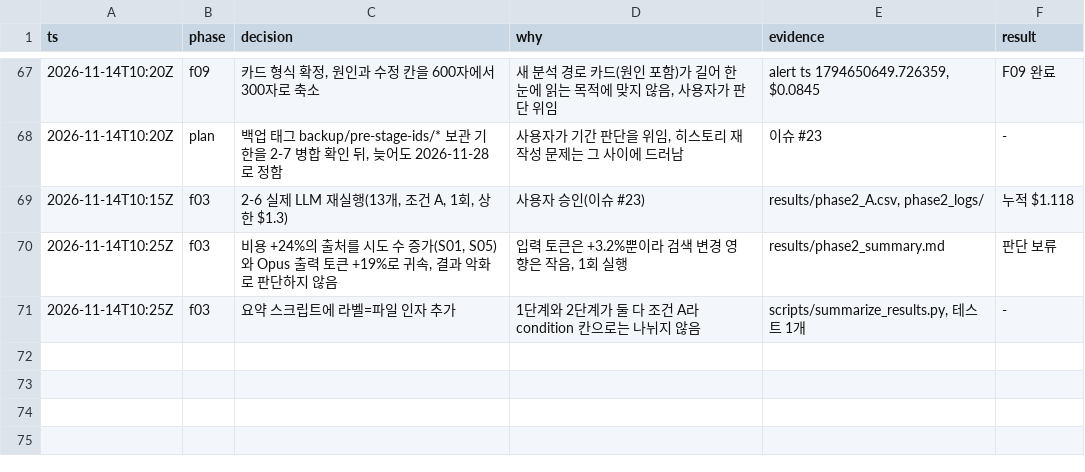
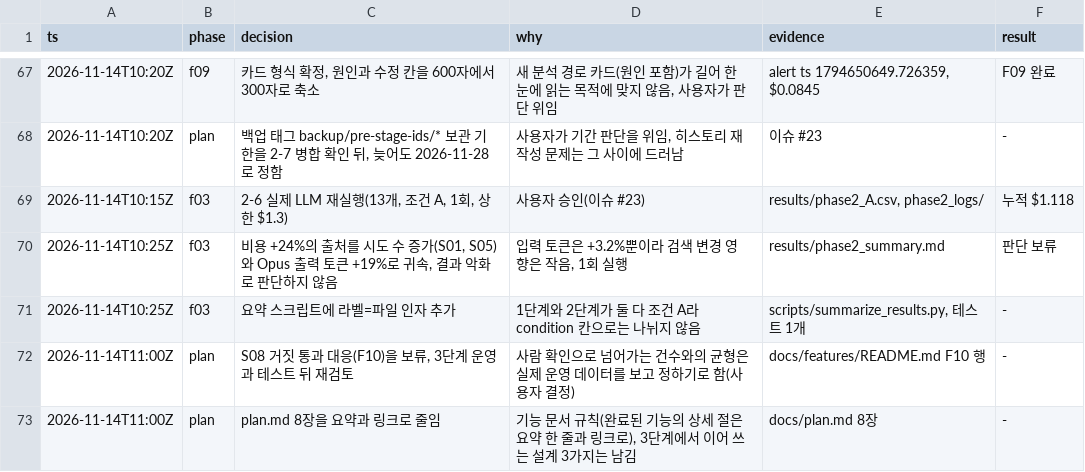
Before and after one commit to IKYU925/AI_auto_pipeline, a TSV file: docs/worklog/2026-11-14.tsv, drawn as a sheet; only a part is shown, gaps mark what is left out; the diff names each change by its address in the sheet, - before the commit and + after, or states it on an @@ line.

Commit message:
docs: 2단계 정리(plan.md 8장 요약, F10 보류 기록)

```diff
--- a/docs/worklog/2026-11-14.tsv
+++ b/docs/worklog/2026-11-14.tsv
+row 72: 2026-11-14T11:00Z | plan | S08 거짓 통과 대응(F10)을 보류, 3단계 운영과 테스트 뒤 재검토 | 사람 확인으로 넘어가는 건수와의 균형은 실제 운영 데이터를 보고 정하기로 함(사용자 결정) | docs/features/README.md F10 행 | -
+row 73: 2026-11-14T11:00Z | plan | plan.md 8장을 요약과 링크로 줄임 | 기능 문서 규칙(완료된 기능의 상세 절은 요약 한 줄과 링크로), 3단계에서 이어 쓰는 설계 3가지는 남김 | docs/plan.md 8장 | -
```
Also changed, not shown: 2 other files.
